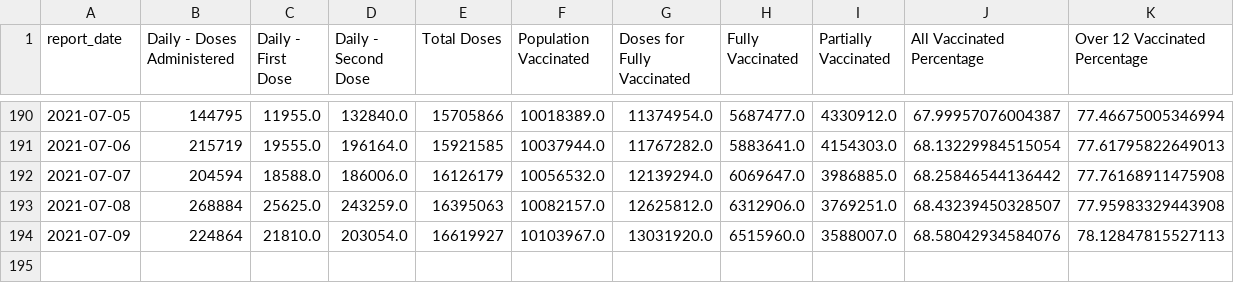
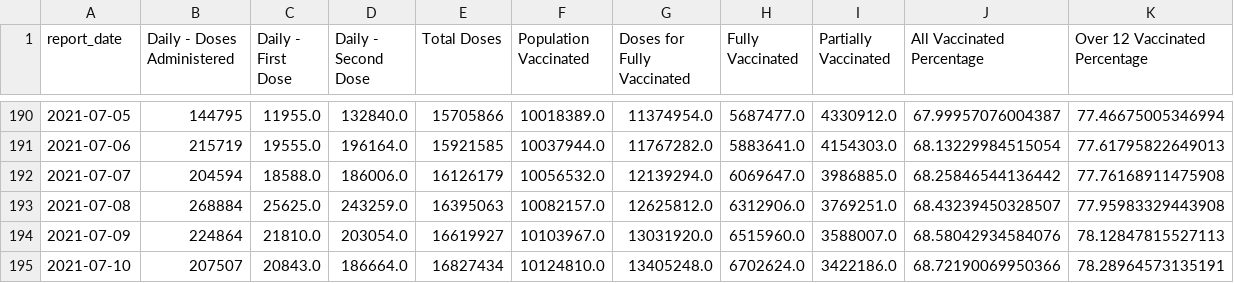
Before and after one commit to minix1234/minix1234.github.io, a CSV file: pelican/content/dfVC.csv, drawn as a sheet; only a part is shown, gaps mark what is left out; the diff names each change by its address in the sheet, - before the commit and + after, or states it on an @@ line.

```diff
--- a/pelican/content/dfVC.csv
+++ b/pelican/content/dfVC.csv
+row 195: 2021-07-10 | 207507 | 20843.0 | 186664.0 | 16827434 | 10124810.0 | 13405248.0 | 6702624.0 | 3422186.0 | 68.72190069950366 | 78.28964573135191
```
Also changed, not shown: pelican/content/dfmelt.csv, 16 other files.
